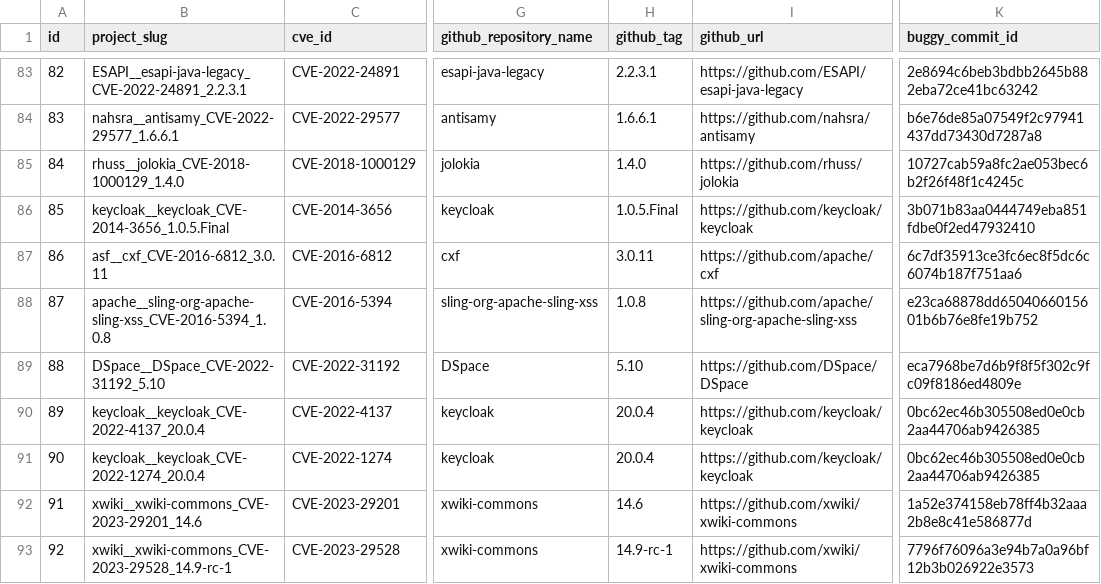
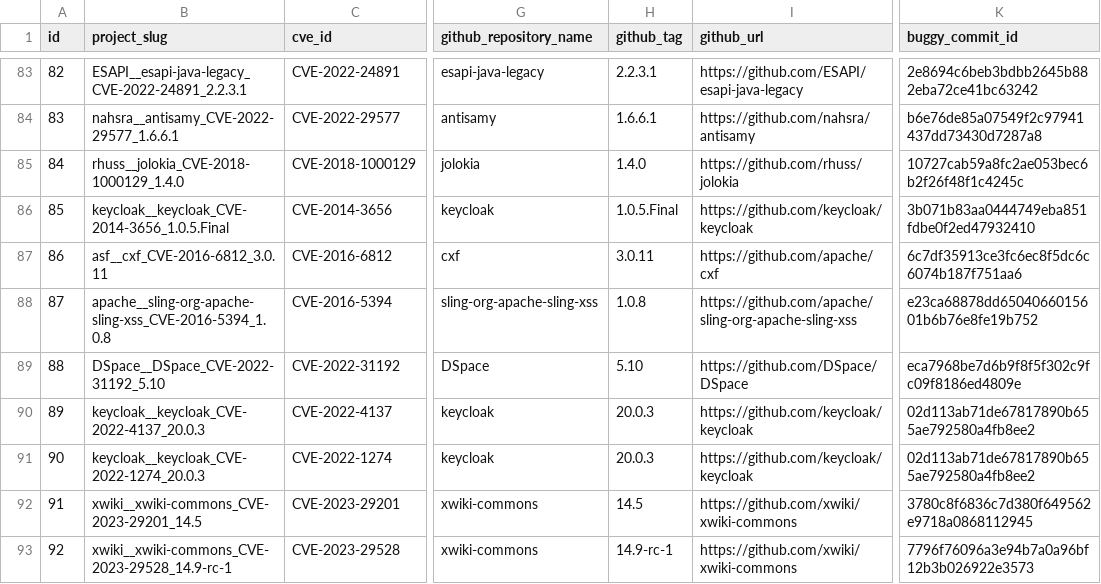
Before and after one commit to iris-sast/iris, a CSV file: data/project_info.csv, drawn as a sheet; only a part is shown, gaps mark what is left out; the diff covers the shown part only; the diff names each change by its address in the sheet, - before the commit and + after, or states it on an @@ line.

```diff
--- a/data/project_info.csv
+++ b/data/project_info.csv
-B90 (project_slug): keycloak__keycloak_CVE-2022-4137_20.0.4
+B90 (project_slug): keycloak__keycloak_CVE-2022-4137_20.0.3
-H90:H91 (github_tag): 20.0.4
+H90:H91 (github_tag): 20.0.3
-K90:K91 (buggy_commit_id): 0bc62ec46b305508ed0e0cb2aa44706ab9426385
+K90:K91 (buggy_commit_id): 02d113ab71de67817890b655ae792580a4fb8ee2
-B91 (project_slug): keycloak__keycloak_CVE-2022-1274_20.0.4
+B91 (project_slug): keycloak__keycloak_CVE-2022-1274_20.0.3
-B92 (project_slug): xwiki__xwiki-commons_CVE-2023-29201_14.6
+B92 (project_slug): xwiki__xwiki-commons_CVE-2023-29201_14.5
-H92 (github_tag): 14.6
+H92 (github_tag): 14.5
-K92 (buggy_commit_id): 1a52e374158eb78ff4b32aaa2b8e8c41e586877d
+K92 (buggy_commit_id): 3780c8f6836c7d380f649562e9718a0868112945
```
Also changed, not shown: 16 edited cells elsewhere in this file, data/build_info.csv, data/fix_info.csv, 11 other files.
